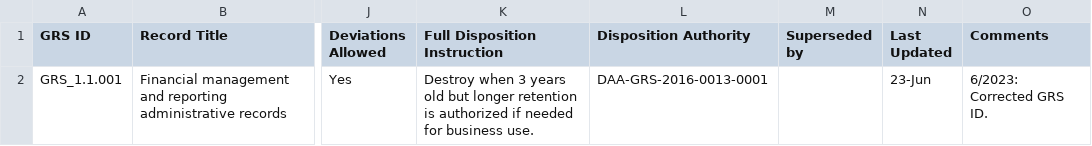
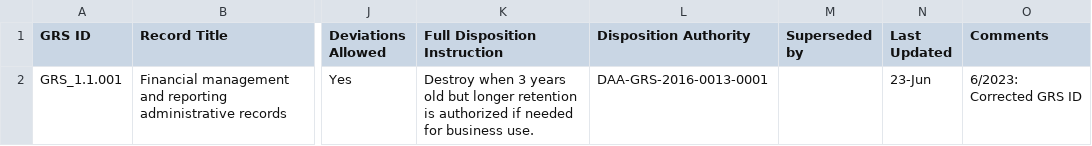
Before and after one commit to robwilds/FilePlanUploadADW5, a CSV file: grs-csv-transmittal34-EDITED.csv, drawn as a sheet; only a part is shown, gaps mark what is left out; the diff names each change by its address in the sheet, - before the commit and + after, or states it on an @@ line.

```diff
--- a/grs-csv-transmittal34-EDITED.csv
+++ b/grs-csv-transmittal34-EDITED.csv
-O2 (Comments): 6/2023: Corrected GRS ID.
+O2 (Comments): 6/2023: Corrected GRS ID
```
Also changed, not shown: 6 other files.
